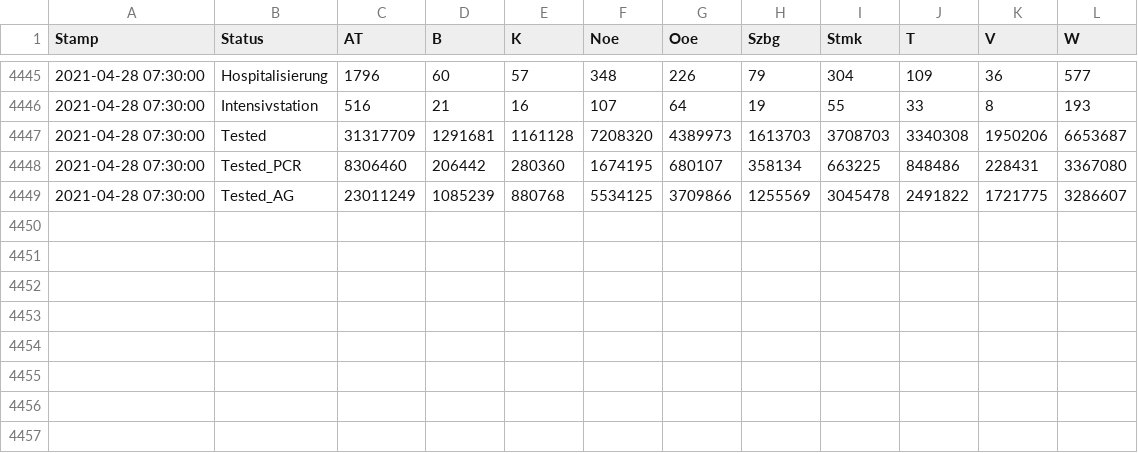
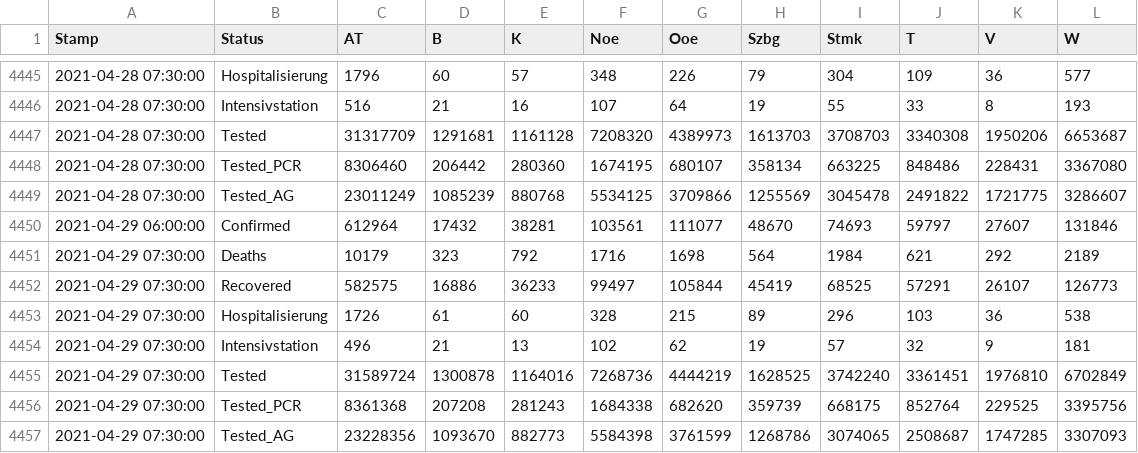
Before and after one commit to at062084/COVID-19-Austria, a CSV file: bmsgpk/data/COVID-19-austria.csv, drawn as a sheet; only a part is shown, gaps mark what is left out; the diff names each change by its address in the sheet, - before the commit and + after, or states it on an @@ line.

Commit message:
2021-04-29 13:42:48 Auto-Extract data from bmsgpk website

```diff
--- a/bmsgpk/data/COVID-19-austria.csv
+++ b/bmsgpk/data/COVID-19-austria.csv
+row 4450: 2021-04-29 06:00:00 | Confirmed | 612964 | 17432 | 38281 | 103561 | 111077 | 48670 | 74693 | 59797 | 27607 | 131846
+row 4451: 2021-04-29 07:30:00 | Deaths | 10179 | 323 | 792 | 1716 | 1698 | 564 | 1984 | 621 | 292 | 2189
+row 4452: 2021-04-29 07:30:00 | Recovered | 582575 | 16886 | 36233 | 99497 | 105844 | 45419 | 68525 | 57291 | 26107 | 126773
+row 4453: 2021-04-29 07:30:00 | Hospitalisierung | 1726 | 61 | 60 | 328 | 215 | 89 | 296 | 103 | 36 | 538
+row 4454: 2021-04-29 07:30:00 | Intensivstation | 496 | 21 | 13 | 102 | 62 | 19 | 57 | 32 | 9 | 181
+row 4455: 2021-04-29 07:30:00 | Tested | 31589724 | 1300878 | 1164016 | 7268736 | 4444219 | 1628525 | 3742240 | 3361451 | 1976810 | 6702849
+row 4456: 2021-04-29 07:30:00 | Tested_PCR | 8361368 | 207208 | 281243 | 1684338 | 682620 | 359739 | 668175 | 852764 | 229525 | 3395756
+row 4457: 2021-04-29 07:30:00 | Tested_AG | 23228356 | 1093670 | 882773 | 5584398 | 3761599 | 1268786 | 3074065 | 2508687 | 1747285 | 3307093
```
Also changed, not shown: 5 other files.
